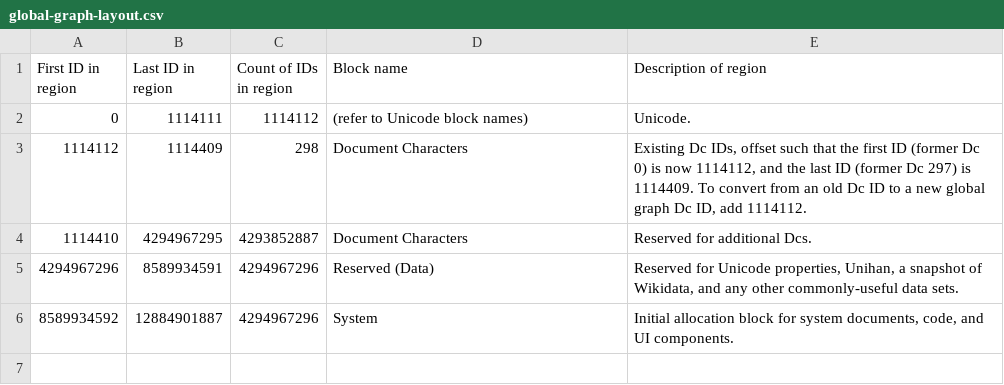
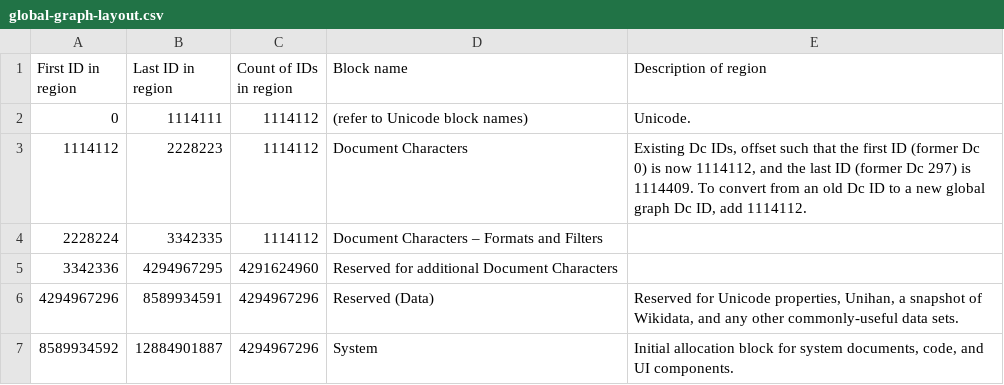
Before and after one commit to collectivetoolbox/collectivetoolbox, a CSV file: assets/data/global-graph-layout.csv, drawn as a sheet.

Commit message:
docs: Update global graph layout

```diff
--- a/assets/data/global-graph-layout.csv
+++ b/assets/data/global-graph-layout.csv
@@ -2,4 +2,5 @@ First ID in region,Last ID in region,Count of IDs in region,Block name,Descripti
 0,1114111,1114112,(refer to Unicode block names),Unicode.
-1114112,1114409,298,Document Characters,"Existing Dc IDs, offset such that the first ID (former Dc 0) is now 1114112, and the last ID (former Dc 297) is 1114409. To convert from an old Dc ID to a new global graph Dc ID, add 1114112."
-1114410,4294967295,4293852887,Document Characters,Reserved for additional Dcs.
+1114112,2228223,1114112,Document Characters,"Existing Dc IDs, offset such that the first ID (former Dc 0) is now 1114112, and the last ID (former Dc 297) is 1114409. To convert from an old Dc ID to a new global graph Dc ID, add 1114112."
+2228224,3342335,1114112,Document Characters – Formats and Filters,
+3342336,4294967295,4291624960,Reserved for additional Document Characters,
 4294967296,8589934591,4294967296,Reserved (Data),"Reserved for Unicode properties, Unihan, a snapshot of Wikidata, and any other commonly-useful data sets."
```
Also changed, not shown: 1 other file.
